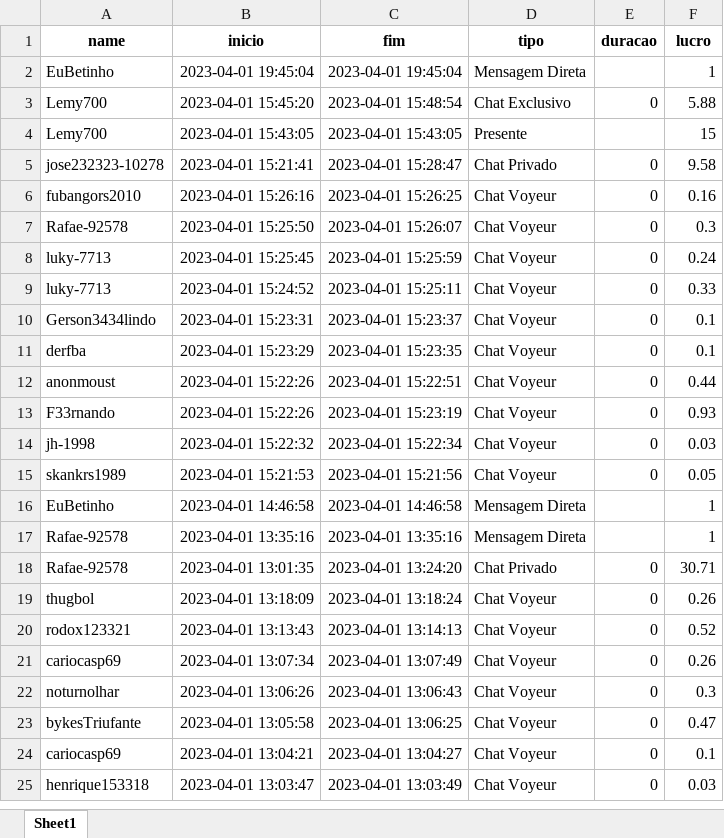
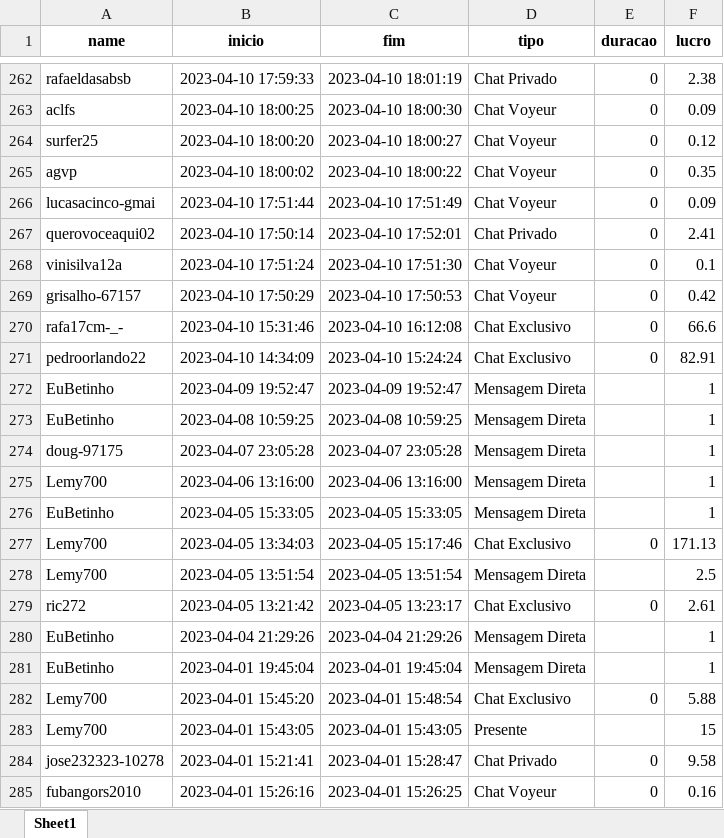
Before and after one commit to rstellet8/teste-de-integra-o-googlesheets, an Excel workbook: crawler_lucro.xlsx, sheet Sheet1, drawn as a sheet; only a part is shown, gaps mark what is left out; the shorter side is filled out with more unchanged rows; values as stored, in another font and other column widths than the file's, no borders; the diff covers the shown part only; the diff names each change by its address in the sheet, - before the commit and + after, or states it on an @@ line.

Commit message:
data update 13/04

```diff
--- a/crawler_lucro.xlsx (sheet Sheet1)
+++ b/crawler_lucro.xlsx (sheet Sheet1)
+row 262: rafaeldasabsb | 2023-04-10 17:59:33 | 2023-04-10 18:01:19 | Chat Privado | 0 | 2.38
+row 263: aclfs | 2023-04-10 18:00:25 | 2023-04-10 18:00:30 | Chat Voyeur | 0 | 0.09
+row 264: surfer25 | 2023-04-10 18:00:20 | 2023-04-10 18:00:27 | Chat Voyeur | 0 | 0.12
+row 265: agvp | 2023-04-10 18:00:02 | 2023-04-10 18:00:22 | Chat Voyeur | 0 | 0.35
+row 266: lucasacinco-gmai | 2023-04-10 17:51:44 | 2023-04-10 17:51:49 | Chat Voyeur | 0 | 0.09
+row 267: querovoceaqui02 | 2023-04-10 17:50:14 | 2023-04-10 17:52:01 | Chat Privado | 0 | 2.41
+row 268: vinisilva12a | 2023-04-10 17:51:24 | 2023-04-10 17:51:30 | Chat Voyeur | 0 | 0.1
+row 269: grisalho-67157 | 2023-04-10 17:50:29 | 2023-04-10 17:50:53 | Chat Voyeur | 0 | 0.42
+row 270: rafa17cm-_- | 2023-04-10 15:31:46 | 2023-04-10 16:12:08 | Chat Exclusivo | 0 | 66.6
+row 271: pedroorlando22 | 2023-04-10 14:34:09 | 2023-04-10 15:24:24 | Chat Exclusivo | 0 | 82.91
+row 272: EuBetinho | 2023-04-09 19:52:47 | 2023-04-09 19:52:47 | Mensagem Direta |  | 1
+row 273: EuBetinho | 2023-04-08 10:59:25 | 2023-04-08 10:59:25 | Mensagem Direta |  | 1
+row 274: doug-97175 | 2023-04-07 23:05:28 | 2023-04-07 23:05:28 | Mensagem Direta |  | 1
+row 275: Lemy700 | 2023-04-06 13:16:00 | 2023-04-06 13:16:00 | Mensagem Direta |  | 1
+row 276: EuBetinho | 2023-04-05 15:33:05 | 2023-04-05 15:33:05 | Mensagem Direta |  | 1
+row 277: Lemy700 | 2023-04-05 13:34:03 | 2023-04-05 15:17:46 | Chat Exclusivo | 0 | 171.13
+row 278: Lemy700 | 2023-04-05 13:51:54 | 2023-04-05 13:51:54 | Mensagem Direta |  | 2.5
+row 279: ric272 | 2023-04-05 13:21:42 | 2023-04-05 13:23:17 | Chat Exclusivo | 0 | 2.61
+row 280: EuBetinho | 2023-04-04 21:29:26 | 2023-04-04 21:29:26 | Mensagem Direta |  | 1
```
Also changed, not shown: 260 added rows elsewhere in this sheet, crawler_horas.xlsx.
